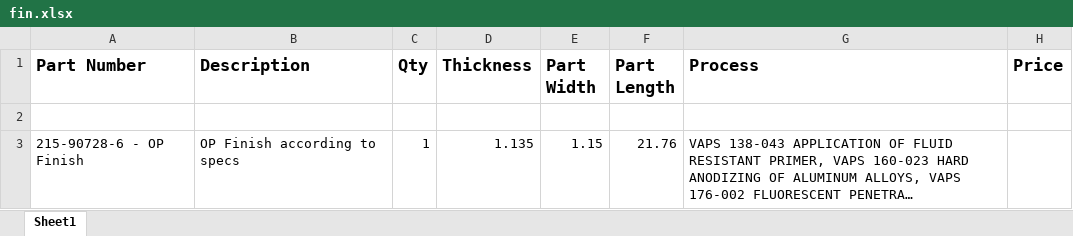
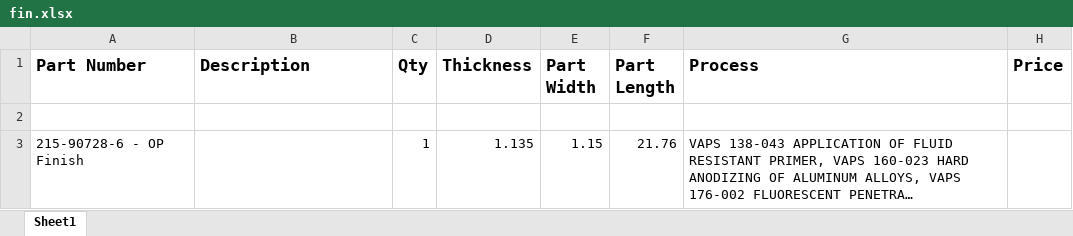
Before and after one commit to sxaggarwal/Etz_email_app, an Excel workbook: RFQ_Excel/5995/fin.xlsx, sheet Sheet1, drawn as a sheet; only a part is shown; long unchanged cells end in …; values as stored, in another font and other column widths than the file's, no borders; table styles not drawn; the diff names each change by its address in the sheet, - before the commit and + after, or states it on an @@ line.

```diff
--- a/RFQ_Excel/5995/fin.xlsx (sheet Sheet1)
+++ b/RFQ_Excel/5995/fin.xlsx (sheet Sheet1)
-B3 (Description): OP Finish according to specs
+B3 (Description): (empty)
```
Also changed, not shown: RFQ_Excel/5995/hardware.xlsx, 3 other files.
